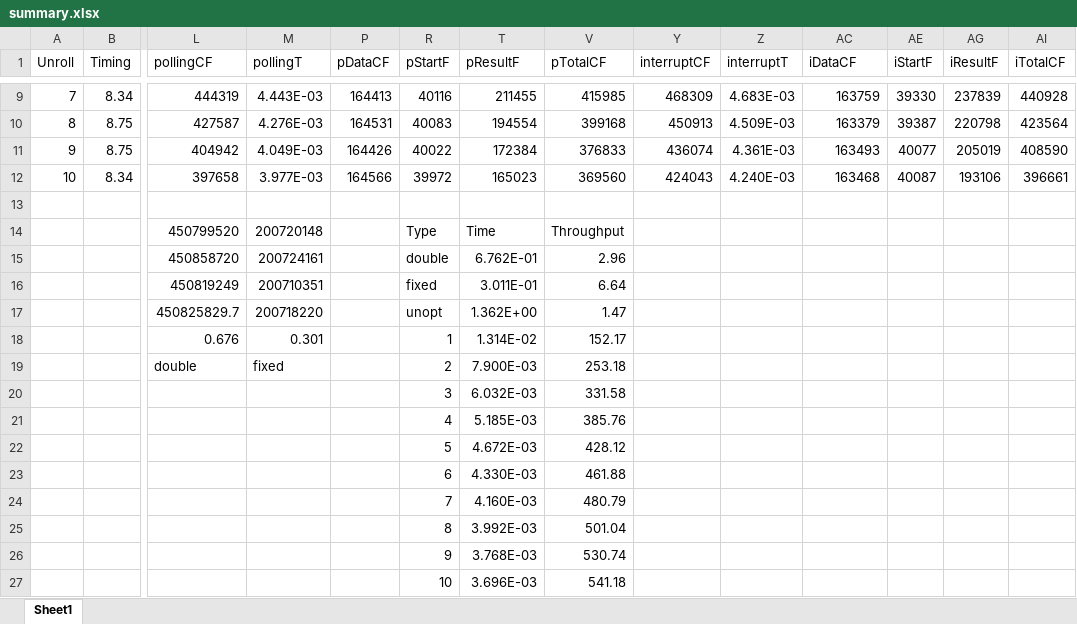
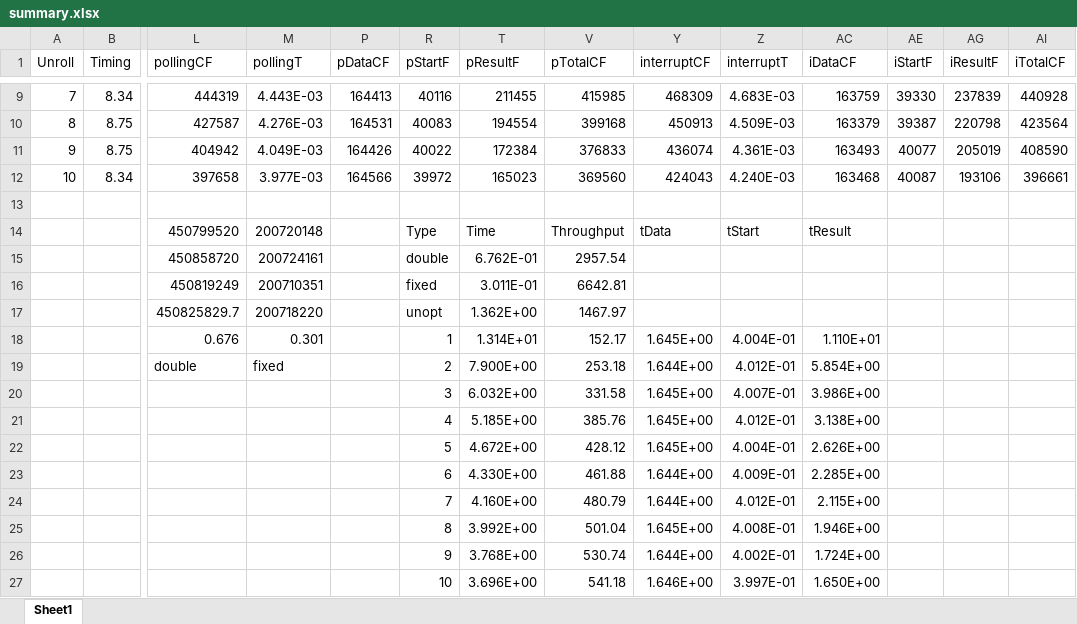
Before and after one commit to zhiyb/SVM_hls, an Excel workbook: report/data/summary.xlsx, sheet Sheet1, drawn as a sheet; only a part is shown, gaps mark what is left out; values as stored, in another font and other column widths than the file's, no borders; charts and pictures and table styles not drawn; removed rows and columns are numbered as before the commit, all else as after; rows hold the shown columns only; the diff names each change by its address in the sheet, - before the commit and + after, or states it on an @@ line.

Commit message:
Update figures to include data labels

```diff
--- a/report/data/summary.xlsx (sheet Sheet1)
+++ b/report/data/summary.xlsx (sheet Sheet1)
-Y14 (interruptCF): (empty)
+Y14 (interruptCF): tData
-Z14 (interruptT): (empty)
+Z14 (interruptT): tStart
-AC14 (iDataCF): (empty)
+AC14 (iDataCF): tResult
-V15 (pTotalCF): 2.96
+V15 (pTotalCF): 2957.54
-V16 (pTotalCF): 6.64
+V16 (pTotalCF): 6642.81
-V17 (pTotalCF): 1.47
+V17 (pTotalCF): 1467.97
-T18 (pResultF): 1.314E-02
+T18 (pResultF): 1.314E+01
-Y18 (interruptCF): (empty)
+Y18 (interruptCF): 1.645E+00
-Z18 (interruptT): (empty)
+Z18 (interruptT): 4.004E-01
-AC18 (iDataCF): (empty)
+AC18 (iDataCF): 1.110E+01
-T19 (pResultF): 7.900E-03
+T19 (pResultF): 7.900E+00
-Y19 (interruptCF): (empty)
+Y19 (interruptCF): 1.644E+00
-Z19 (interruptT): (empty)
+Z19 (interruptT): 4.012E-01
-AC19 (iDataCF): (empty)
+AC19 (iDataCF): 5.854E+00
-row 20:  |  |  |  |  | 3 | 6.032E-03 | 331.58
-row 21:  |  |  |  |  | 4 | 5.185E-03 | 385.76
-row 22:  |  |  |  |  | 5 | 4.672E-03 | 428.12
-row 23:  |  |  |  |  | 6 | 4.330E-03 | 461.88
-row 24:  |  |  |  |  | 7 | 4.160E-03 | 480.79
-row 25:  |  |  |  |  | 8 | 3.992E-03 | 501.04
-row 26:  |  |  |  |  | 9 | 3.768E-03 | 530.74
-row 27:  |  |  |  |  | 10 | 3.696E-03 | 541.18
+row 20:  |  |  |  |  | 3 | 6.032E+00 | 331.58 | 1.645E+00 | 4.007E-01 | 3.986E+00
+row 21:  |  |  |  |  | 4 | 5.185E+00 | 385.76 | 1.645E+00 | 4.012E-01 | 3.138E+00
+row 22:  |  |  |  |  | 5 | 4.672E+00 | 428.12 | 1.645E+00 | 4.004E-01 | 2.626E+00
+row 23:  |  |  |  |  | 6 | 4.330E+00 | 461.88 | 1.644E+00 | 4.009E-01 | 2.285E+00
+row 24:  |  |  |  |  | 7 | 4.160E+00 | 480.79 | 1.644E+00 | 4.012E-01 | 2.115E+00
+row 25:  |  |  |  |  | 8 | 3.992E+00 | 501.04 | 1.645E+00 | 4.008E-01 | 1.946E+00
+row 26:  |  |  |  |  | 9 | 3.768E+00 | 530.74 | 1.644E+00 | 4.002E-01 | 1.724E+00
+row 27:  |  |  |  |  | 10 | 3.696E+00 | 541.18 | 1.646E+00 | 3.997E-01 | 1.650E+00
```
Also changed, not shown: formulas that keep their value, hidden cells, charts or pictures, 4 other files.
